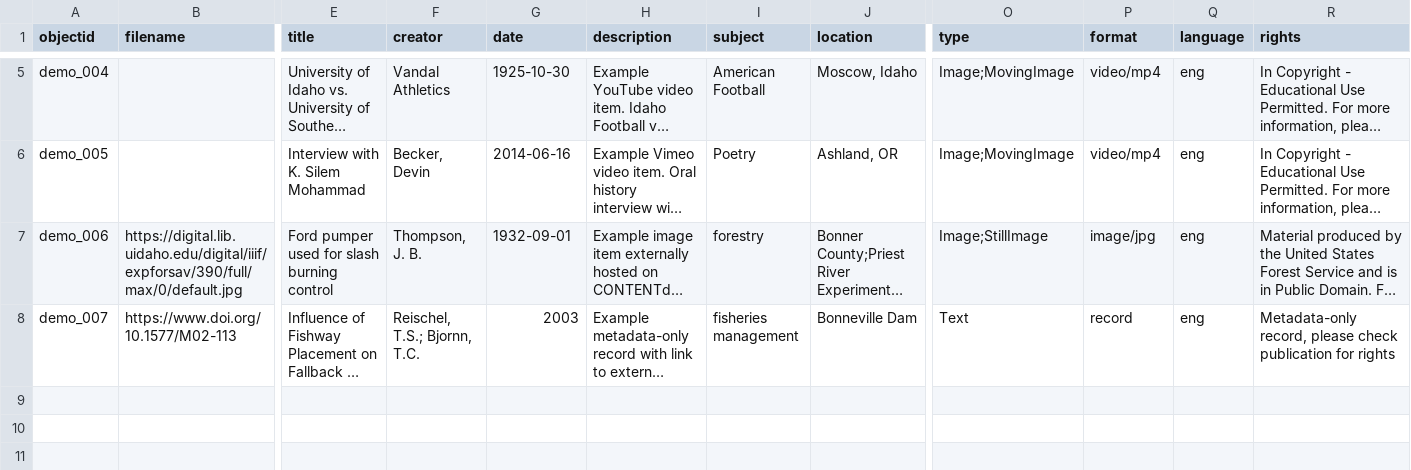
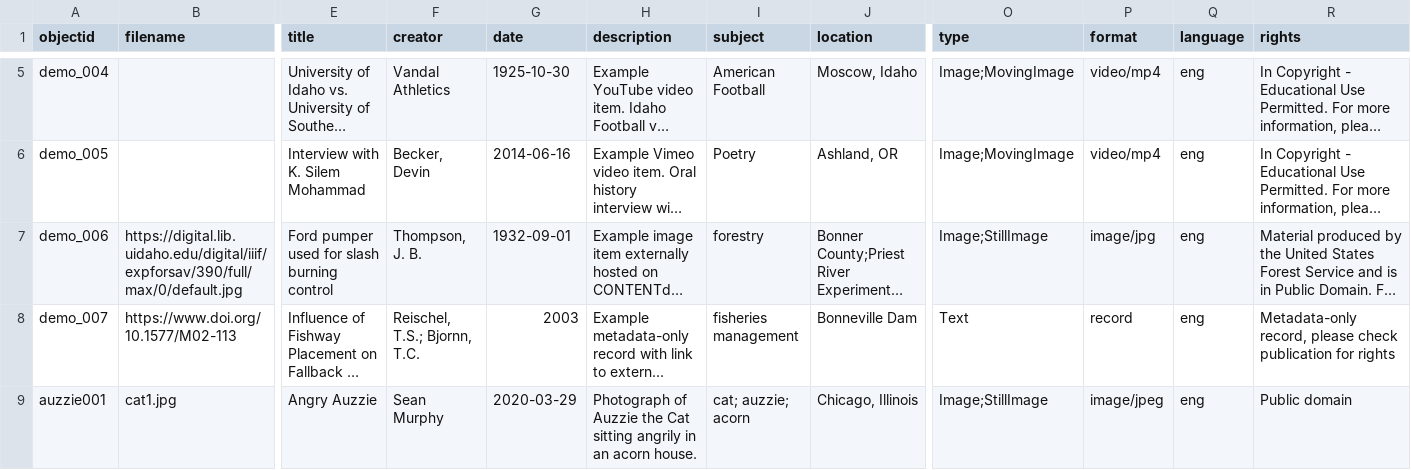
Before and after one commit to smurphy13IIT/COM541-collectionbuilder, a CSV file: _data/demo-metadata.csv, drawn as a sheet; only a part is shown, gaps mark what is left out; long unchanged cells end in …; rows hold the shown columns only; the diff names each change by its address in the sheet, - before the commit and + after, or states it on an @@ line.

Commit message:
Update demo-metadata.csv

```diff
--- a/_data/demo-metadata.csv
+++ b/_data/demo-metadata.csv
+row 9: auzzie001 | cat1.jpg | Angry Auzzie | Sean Murphy | 2020-03-29 | Photograph of Auzzie the Cat sitting angrily in an acorn house. | cat; auzzie; acorn | Chicago, Illinois | Image;StillImage | image/jpeg | eng | Public domain
```
